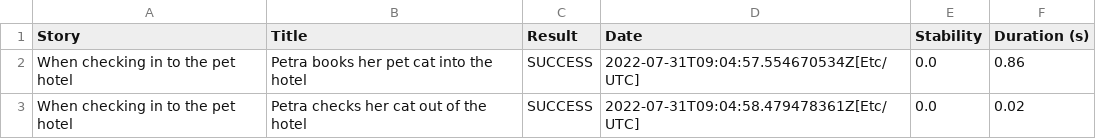
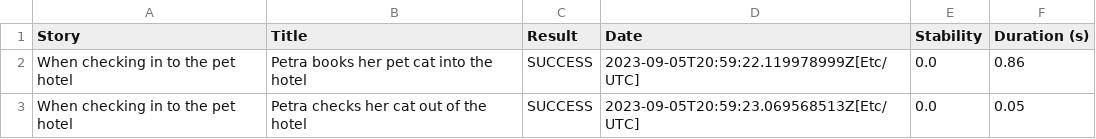
Before and after one commit to serenity-dojo/exercise-2-vjexplorer, a CSV file: context_under_1_second_duration_under_1_second.csv, drawn as a sheet.

```diff
--- a/context_under_1_second_duration_under_1_second.csv
+++ b/context_under_1_second_duration_under_1_second.csv
@@ -1,3 +1,3 @@
 "Story","Title","Result","Date","Stability","Duration (s)"
-"When checking in to the pet hotel","Petra books her pet cat into the hotel","SUCCESS","2022-07-31T09:04:57.554670534Z[Etc/UTC]","0.0","0.86"
-"When checking in to the pet hotel","Petra checks her cat out of the hotel","SUCCESS","2022-07-31T09:04:58.479478361Z[Etc/UTC]","0.0","0.02"
+"When checking in to the pet hotel","Petra books her pet cat into the hotel","SUCCESS","2023-09-05T20:59:22.119978999Z[Etc/UTC]","0.0","0.86"
+"When checking in to the pet hotel","Petra checks her cat out of the hotel","SUCCESS","2023-09-05T20:59:23.069568513Z[Etc/UTC]","0.0","0.05"
```
Also changed, not shown: context_under_1_second_result_success.csv, context_when_checking_in_to_the_pet_hotel_duration_under_1_second.csv, 22 other files.
